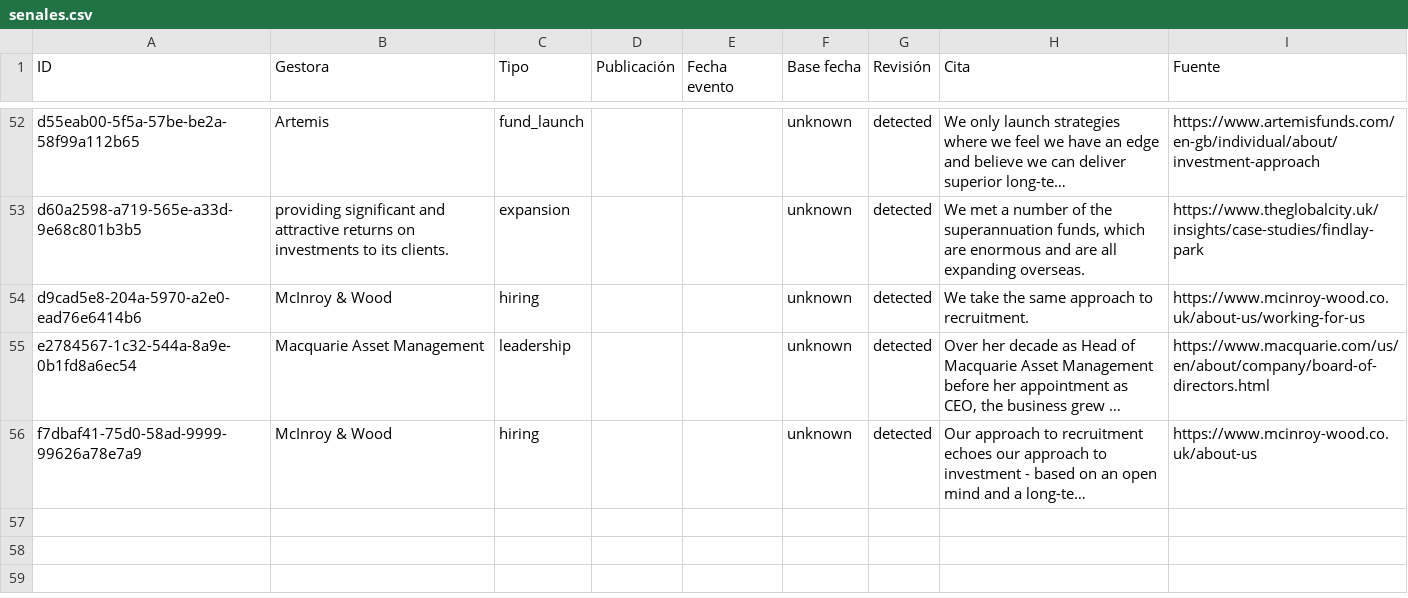
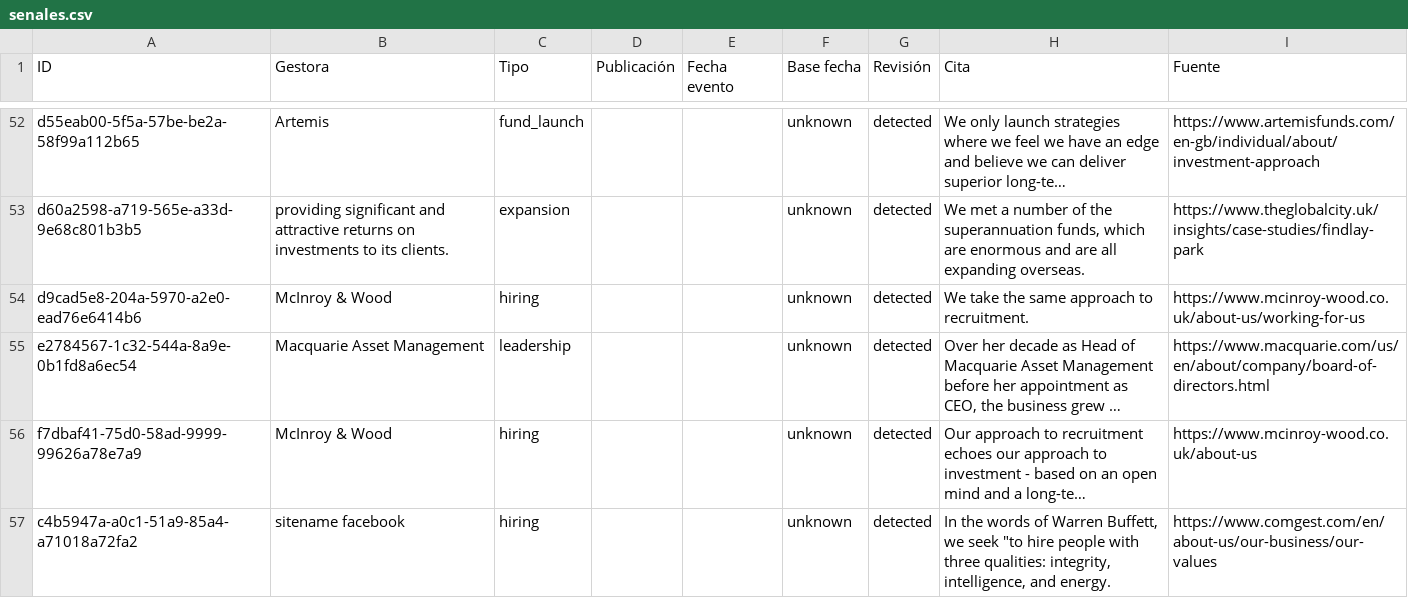
Before and after one commit to marconitro3000-debug/cnw_clients, a CSV file: shared-data/senales.csv, drawn as a sheet; only a part is shown, gaps mark what is left out; long unchanged cells end in …; the diff names each change by its address in the sheet, - before the commit and + after, or states it on an @@ line.

```diff
--- a/shared-data/senales.csv
+++ b/shared-data/senales.csv
+row 57: c4b5947a-a0c1-51a9-85a4-a71018a72fa2 | sitename facebook | hiring |  |  | unknown | detected | In the words of Warren Buffett, we seek "to hire people with three qualities: integrity, intelligence, and energy. | https://www.comgest.com/en/about-us/our-business/our-values
```
Also changed, not shown: shared-data/contactos.csv, 45 other files.
